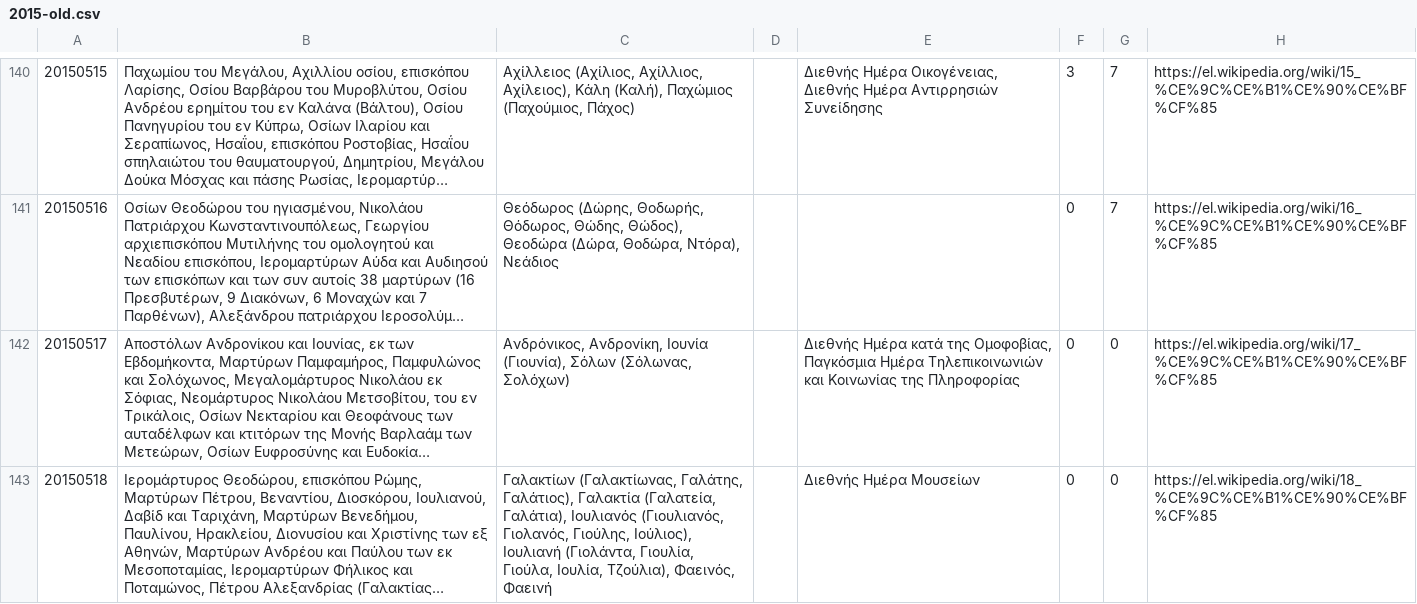
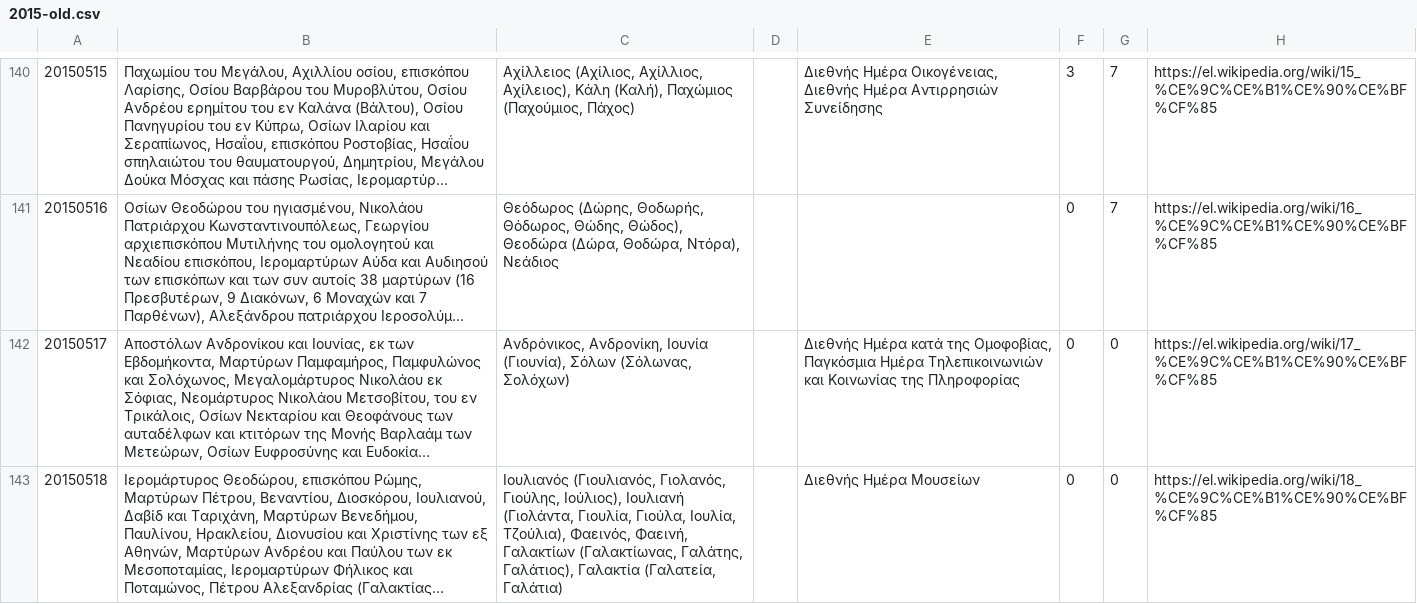
Before and after one commit to smekras/holydays-generator, a CSV file: files/2015-old.csv, drawn as a sheet; only a part is shown, gaps mark what is left out; long unchanged cells end in …; the diff covers the shown part only; the diff names each change by its address in the sheet, - before the commit and + after, or states it on an @@ line.

```diff
--- a/files/2015-old.csv
+++ b/files/2015-old.csv
-C143: Γαλακτίων (Γαλακτίωνας, Γαλάτης, Γαλάτιος), Γαλακτία (Γαλατεία, Γαλάτια), Ιουλιανός (Γιουλιανός, Γιολανός, Γιούλης, Ιούλιος), Ιουλιανή (Γιολάντα, Γιουλία, Γιούλα, Ιουλία, Τζούλια), Φαεινός, Φαεινή
+C143: Ιουλιανός (Γιουλιανός, Γιολανός, Γιούλης, Ιούλιος), Ιουλιανή (Γιολάντα, Γιουλία, Γιούλα, Ιουλία, Τζούλια), Φαεινός, Φαεινή, Γαλακτίων (Γαλακτίωνας, Γαλάτης, Γαλάτιος), Γαλακτία (Γαλατεία, Γαλάτια)
```
Also changed, not shown: 3 edited cells elsewhere in this file, files/2015.csv, 4 other files.
